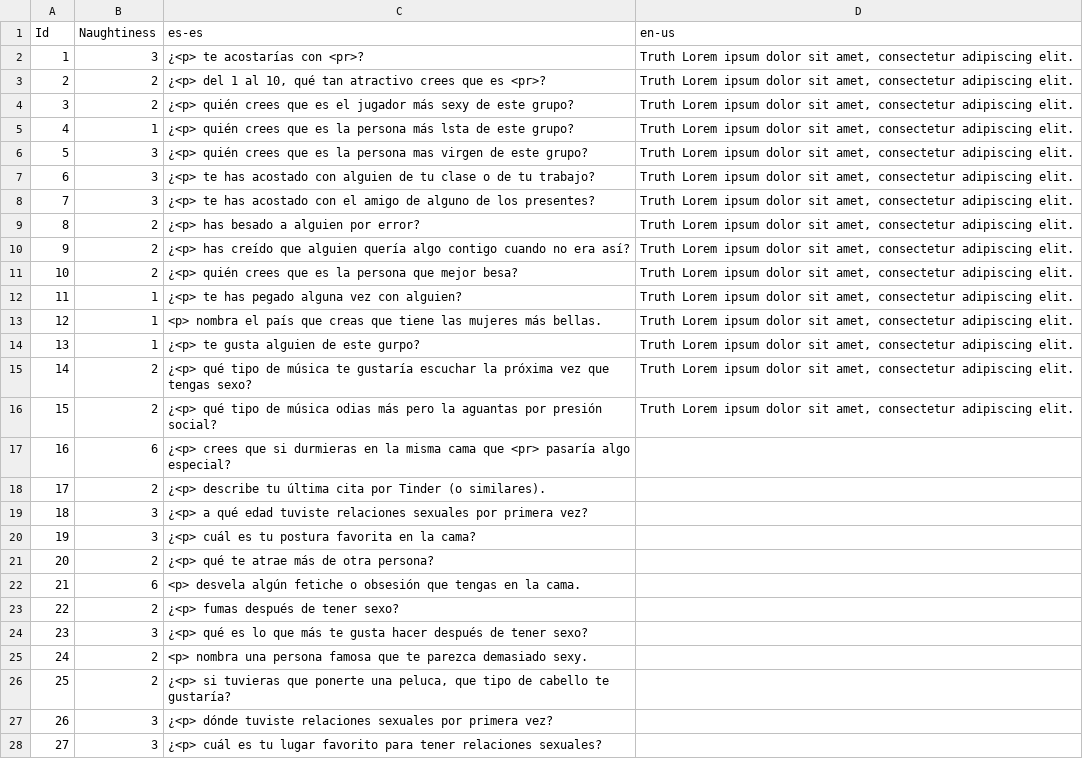
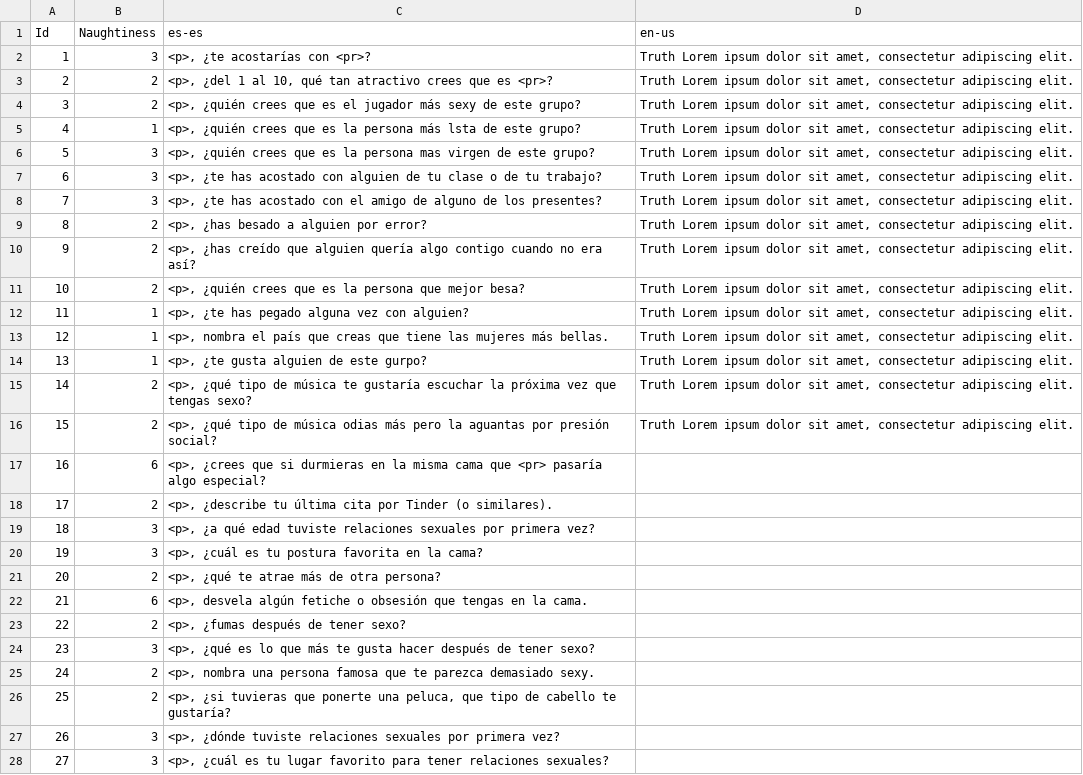
Before and after one commit to guplem/DrinkAndPlay, a CSV file: DrinkAndPlay/Assets/_General/Resources/TruthOrDare - Truth.csv, drawn as a sheet; only a part is shown; the diff covers the shown part only.

```diff
--- a/DrinkAndPlay/Assets/_General/Resources/TruthOrDare - Truth.csv
+++ b/DrinkAndPlay/Assets/_General/Resources/TruthOrDare - Truth.csv
@@ -1,28 +1,28 @@
 Id,Naughtiness,es-es,en-us
-1,3,¿<p> te acostarías con <pr>?,"Truth Lorem ipsum dolor sit amet, consectetur adipiscing elit."
-2,2,"¿<p> del 1 al 10, qué tan atractivo crees que es <pr>?","Truth Lorem ipsum dolor sit amet, consectetur adipiscing elit."
-3,2,¿<p> quién crees que es el jugador más sexy de este grupo?,"Truth Lorem ipsum dolor sit amet, consectetur adipiscing elit."
-4,1,¿<p> quién crees que es la persona más lsta de este grupo?,"Truth Lorem ipsum dolor sit amet, consectetur adipiscing elit."
-5,3,¿<p> quién crees que es la persona mas virgen de este grupo?,"Truth Lorem ipsum dolor sit amet, consectetur adipiscing elit."
-6,3,¿<p> te has acostado con alguien de tu clase o de tu trabajo?,"Truth Lorem ipsum dolor sit amet, consectetur adipiscing elit."
-7,3,¿<p> te has acostado con el amigo de alguno de los presentes?,"Truth Lorem ipsum dolor sit amet, consectetur adipiscing elit."
-8,2,¿<p> has besado a alguien por error?,"Truth Lorem ipsum dolor sit amet, consectetur adipiscing elit."
-9,2,¿<p> has creído que alguien quería algo contigo cuando no era así?,"Truth Lorem ipsum dolor sit amet, consectetur adipiscing elit."
-10,2,¿<p> quién crees que es la persona que mejor besa?,"Truth Lorem ipsum dolor sit amet, consectetur adipiscing elit."
-11,1,¿<p> te has pegado alguna vez con alguien?,"Truth Lorem ipsum dolor sit amet, consectetur adipiscing elit."
-12,1,<p> nombra el país que creas que tiene las mujeres más bellas.,"Truth Lorem ipsum dolor sit amet, consectetur adipiscing elit."
-13,1,¿<p> te gusta alguien de este gurpo?,"Truth Lorem ipsum dolor sit amet, consectetur adipiscing elit."
-14,2,¿<p> qué tipo de música te gustaría escuchar la próxima vez que tengas sexo?,"Truth Lorem ipsum dolor sit amet, consectetur adipiscing elit."
-15,2,¿<p> qué tipo de música odias más pero la aguantas por presión social?,"Truth Lorem ipsum dolor sit amet, consectetur adipiscing elit."
-16,6,¿<p> crees que si durmieras en la misma cama que <pr> pasaría algo especial?,
-17,2,¿<p> describe tu última cita por Tinder (o similares).,
-18,3,¿<p> a qué edad tuviste relaciones sexuales por primera vez?,
-19,3,¿<p> cuál es tu postura favorita en la cama?,
-20,2,¿<p> qué te atrae más de otra persona?,
-21,6,<p> desvela algún fetiche o obsesión que tengas en la cama.,
-22,2,¿<p> fumas después de tener sexo?,
-23,3,¿<p> qué es lo que más te gusta hacer después de tener sexo?,
-24,2,<p> nombra una persona famosa que te parezca demasiado sexy.,
-25,2,"¿<p> si tuvieras que ponerte una peluca, que tipo de cabello te gustaría?",
-26,3,¿<p> dónde tuviste relaciones sexuales por primera vez?,
-27,3,¿<p> cuál es tu lugar favorito para tener relaciones sexuales?,
+1,3,"<p>, ¿te acostarías con <pr>?","Truth Lorem ipsum dolor sit amet, consectetur adipiscing elit."
+2,2,"<p>, ¿del 1 al 10, qué tan atractivo crees que es <pr>?","Truth Lorem ipsum dolor sit amet, consectetur adipiscing elit."
+3,2,"<p>, ¿quién crees que es el jugador más sexy de este grupo?","Truth Lorem ipsum dolor sit amet, consectetur adipiscing elit."
+4,1,"<p>, ¿quién crees que es la persona más lsta de este grupo?","Truth Lorem ipsum dolor sit amet, consectetur adipiscing elit."
+5,3,"<p>, ¿quién crees que es la persona mas virgen de este grupo?","Truth Lorem ipsum dolor sit amet, consectetur adipiscing elit."
+6,3,"<p>, ¿te has acostado con alguien de tu clase o de tu trabajo?","Truth Lorem ipsum dolor sit amet, consectetur adipiscing elit."
+7,3,"<p>, ¿te has acostado con el amigo de alguno de los presentes?","Truth Lorem ipsum dolor sit amet, consectetur adipiscing elit."
+8,2,"<p>, ¿has besado a alguien por error?","Truth Lorem ipsum dolor sit amet, consectetur adipiscing elit."
+9,2,"<p>, ¿has creído que alguien quería algo contigo cuando no era así?","Truth Lorem ipsum dolor sit amet, consectetur adipiscing elit."
+10,2,"<p>, ¿quién crees que es la persona que mejor besa?","Truth Lorem ipsum dolor sit amet, consectetur adipiscing elit."
+11,1,"<p>, ¿te has pegado alguna vez con alguien?","Truth Lorem ipsum dolor sit amet, consectetur adipiscing elit."
+12,1,"<p>, nombra el país que creas que tiene las mujeres más bellas.","Truth Lorem ipsum dolor sit amet, consectetur adipiscing elit."
+13,1,"<p>, ¿te gusta alguien de este gurpo?","Truth Lorem ipsum dolor sit amet, consectetur adipiscing elit."
+14,2,"<p>, ¿qué tipo de música te gustaría escuchar la próxima vez que tengas sexo?","Truth Lorem ipsum dolor sit amet, consectetur adipiscing elit."
+15,2,"<p>, ¿qué tipo de música odias más pero la aguantas por presión social?","Truth Lorem ipsum dolor sit amet, consectetur adipiscing elit."
+16,6,"<p>, ¿crees que si durmieras en la misma cama que <pr> pasaría algo especial?",
+17,2,"<p>, ¿describe tu última cita por Tinder (o similares).",
+18,3,"<p>, ¿a qué edad tuviste relaciones sexuales por primera vez?",
+19,3,"<p>, ¿cuál es tu postura favorita en la cama?",
+20,2,"<p>, ¿qué te atrae más de otra persona?",
+21,6,"<p>, desvela algún fetiche o obsesión que tengas en la cama.",
+22,2,"<p>, ¿fumas después de tener sexo?",
+23,3,"<p>, ¿qué es lo que más te gusta hacer después de tener sexo?",
+24,2,"<p>, nombra una persona famosa que te parezca demasiado sexy.",
+25,2,"<p>, ¿si tuvieras que ponerte una peluca, que tipo de cabello te gustaría?",
+26,3,"<p>, ¿dónde tuviste relaciones sexuales por primera vez?",
+27,3,"<p>, ¿cuál es tu lugar favorito para tener relaciones sexuales?",
```
Also changed, not shown: 76 edited cells elsewhere in this file, DrinkAndPlay/Assets/_General/Resources/GuessWho.csv, DrinkAndPlay/Assets/_General/Resources/MainMenu.csv, 10 other files.
